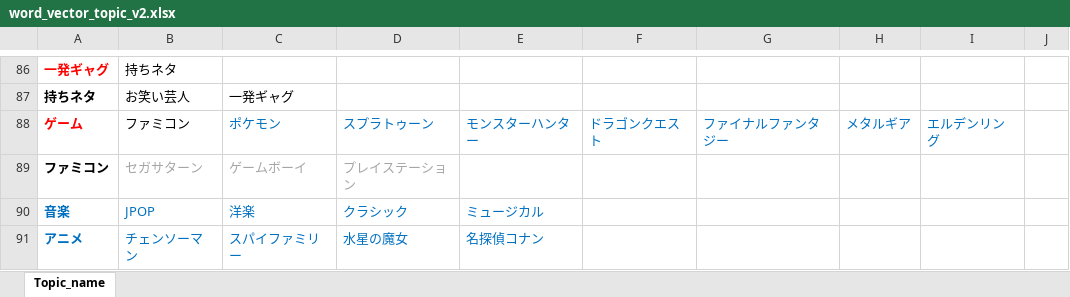
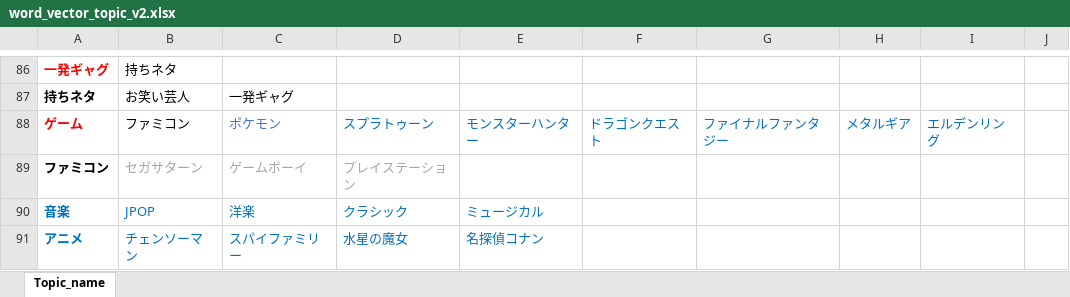
Before and after one commit to yourHeart2022/GYH, an Excel workbook: extra/word_vector/word_vector_topic_v2.xlsx, sheet Topic_name, drawn as a sheet; only a part is shown, gaps mark what is left out; values as stored, in another font and other column widths than the file's, no borders; the diff names each change by its address in the sheet, - before the commit and + after, or states it on an @@ line.

```diff
--- a/extra/word_vector/word_vector_topic_v2.xlsx (sheet Topic_name)
+++ b/extra/word_vector/word_vector_topic_v2.xlsx (sheet Topic_name)
-C88 text colour: #0070C0
+C88 text colour: #4472C4
```
Also changed, not shown: extra/word_vector/word_vector_topic_v2_number.xlsx, 2 other files.
